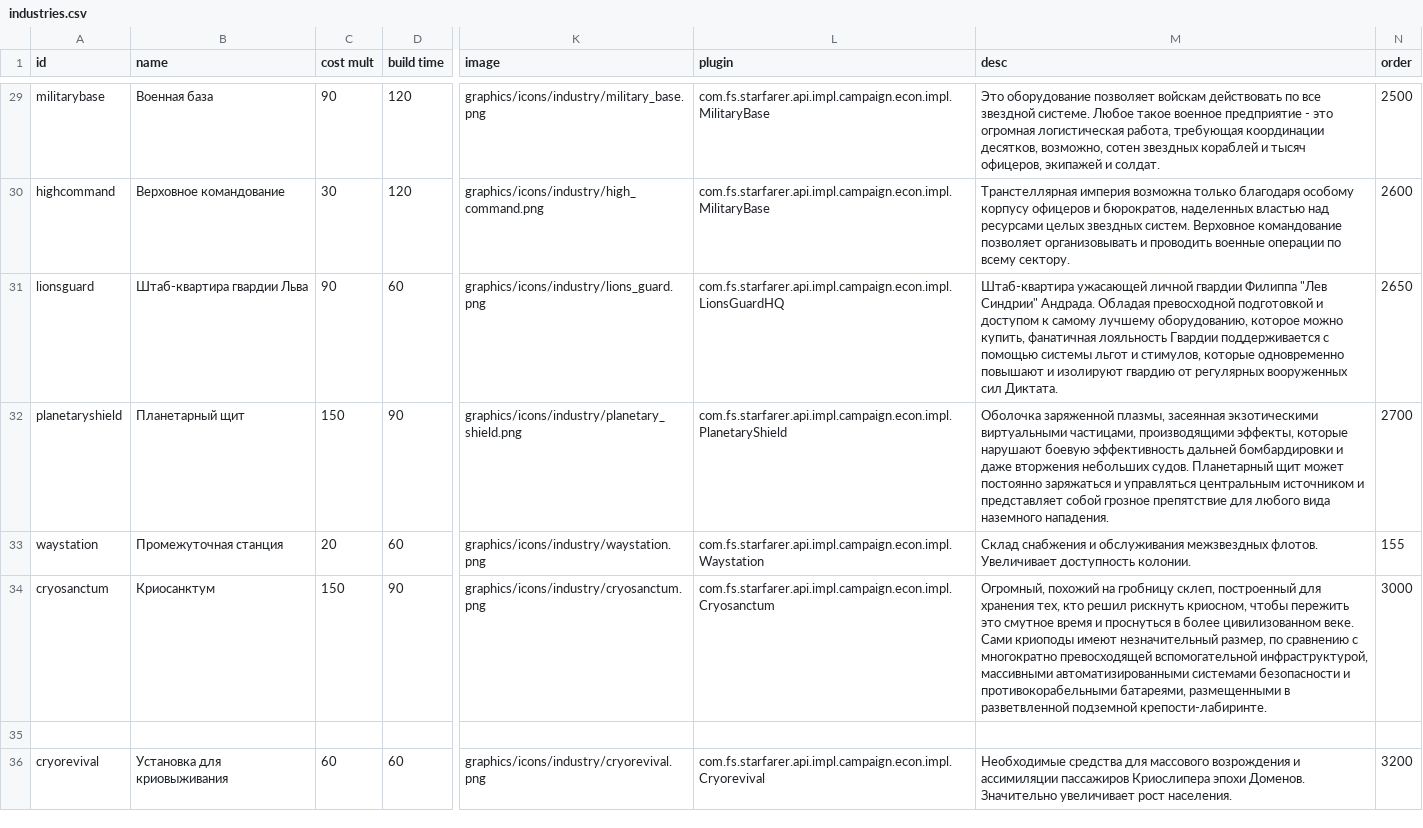
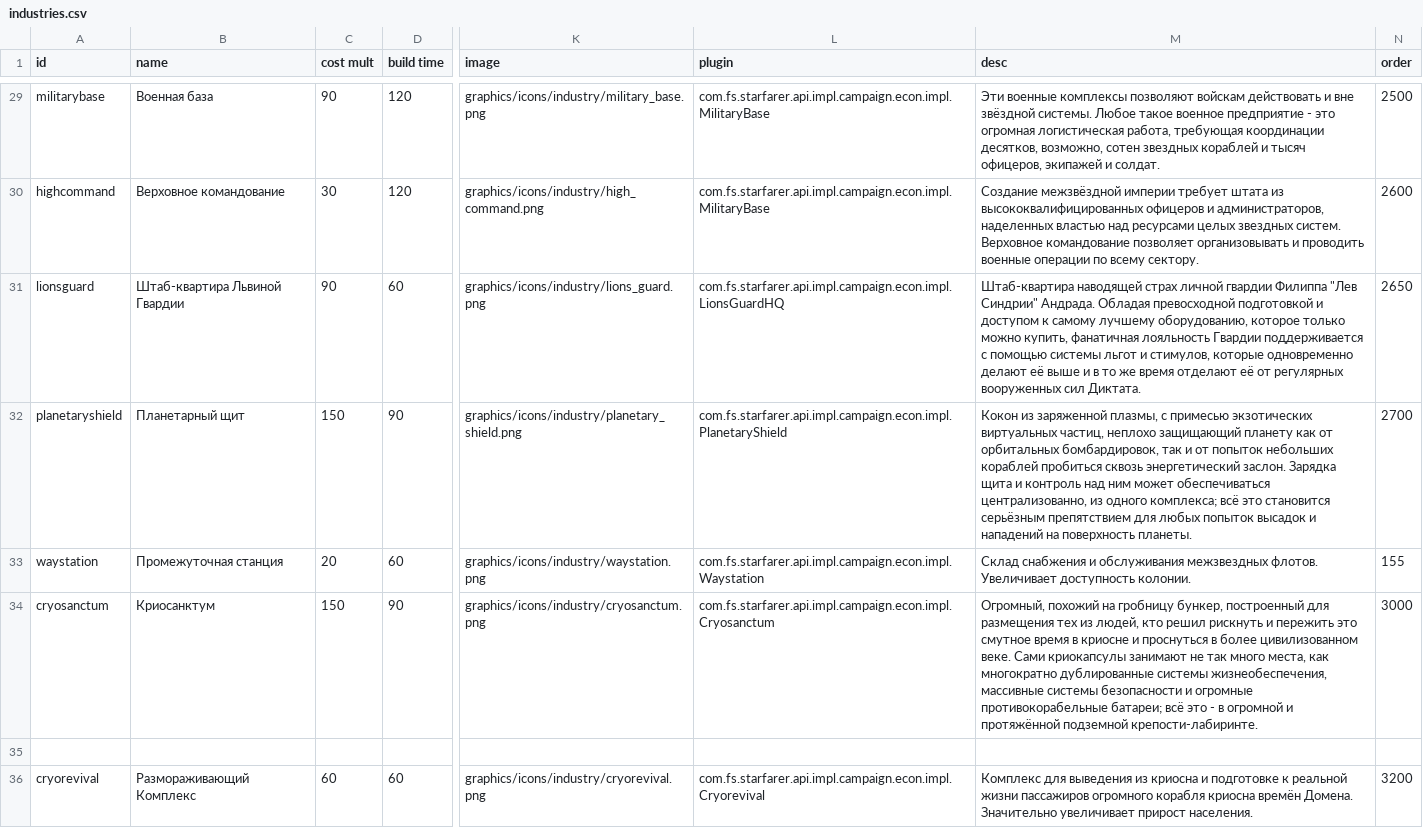
Before and after one commit to Kazbek/StarSectorLocalizer, a CSV file: Translation/Languages/ru/starsector-core/data/campaign/industries.csv, drawn as a sheet; only a part is shown, gaps mark what is left out; the diff covers the shown part only; the diff names each change by its address in the sheet, - before the commit and + after, or states it on an @@ line.

```diff
--- a/Translation/Languages/ru/starsector-core/data/campaign/industries.csv
+++ b/Translation/Languages/ru/starsector-core/data/campaign/industries.csv
-M29 (desc): Это оборудование позволяет войскам действовать по все звездной системе. Любое такое…
+M29 (desc): Эти военные комплексы позволяют войскам действовать и вне звёздной системы. Любое такое…
-M30 (desc): Транстеллярная империя возможна только благодаря особому корпусу офицеров и бюрократов, наделенных властью…
+M30 (desc): Создание межзвёздной империи требует штата из высококвалифицированных офицеров и администраторов, наделенных властью…
-B31 (name): Штаб-квартира гвардии Льва
+B31 (name): Штаб-квартира Львиной Гвардии
-M31 (desc): Штаб-квартира ужасающей личной гвардии Филиппа "Лев Синдрии" Андрада. Обладая превосходной подготовкой и доступом к самому лучшему оборудованию, которое можно купить, фанатичная лояльность Гвардии поддерживается с помощью системы льгот и стимулов, которые одновременно повышают и изолируют гвардию от регулярных…
+M31 (desc): Штаб-квартира наводящей страх личной гвардии Филиппа "Лев Синдрии" Андрада. Обладая превосходной подготовкой и доступом к самому лучшему оборудованию, которое только можно купить, фанатичная лояльность Гвардии поддерживается с помощью системы льгот и стимулов, которые одновременно делают её выше и в то же время отделают её от регулярных…
-M32 (desc): Оболочка заряженной плазмы, засеянная экзотическими виртуальными частицами, производящими эффекты, которые нарушают боевую эффективность дальней бомбардировки и даже вторжения небольших судов. Планетарный щит может постоянно заряжаться и управляться центральным источником и представляет собой грозное препятствие для любого вида наземного нападения.
+M32 (desc): Кокон из заряженной плазмы, с примесью экзотических виртуальных частиц, неплохо защищающий планету как от орбитальных бомбардировок, так и от попыток небольших кораблей пробиться сквозь энергетический заслон. Зарядка щита и контроль над ним может обеспечиваться централизованно, из одного комплекса; всё это становится серьёзным препятствием для любых попыток высадок и нападений на поверхность планеты.
-M34 (desc): …на гробницу склеп, построенный для хранения тех, кто решил рискнуть криосном, чтобы пережить это смутное время и проснуться в более цивилизованном веке. Сами криоподы имеют незначительный размер, по сравнению с многократно превосходящей вспомогательной инфраструктурой, массивными автоматизированными системами безопасности и противокорабельными батареями, размещенными в разветвленной подземной крепости-лабиринте.
+M34 (desc): …на гробницу бункер, построенный для размещения тех из людей, кто решил рискнуть и пережить это смутное время в криосне и проснуться в более цивилизованном веке. Сами криокапсулы занимают не так много места, как многократно дублированные системы жизнеобеспечения, массивные системы безопасности и огромные противокорабельные батареи; всё это - в огромной и протяжённой подземной крепости-лабиринте.
-B36 (name): Установка для криовыживания
+B36 (name): Размораживающий Комплекс
-M36 (desc): Необходимые средства для массового возрождения и ассимиляции пассажиров Криослипера эпохи Доменов. Значительно увеличивает рост населения.
+M36 (desc): Комплекс для выведения из криосна и подготовке к реальной жизни пассажиров огромного корабля криосна времён Домена. Значительно увеличивает прирост населения.
```
Also changed, not shown: 21 edited cells elsewhere in this file.
